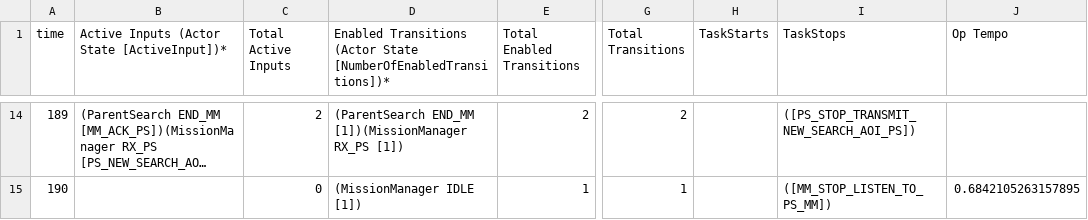
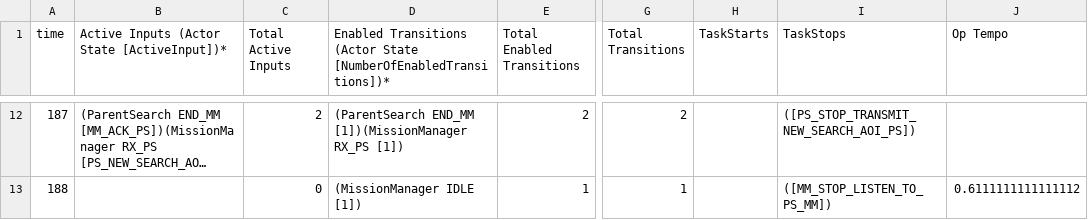
Before and after one commit to ericmercer/workload, a CSV file: Matlab Code/HCDW.csv, drawn as a sheet; only a part is shown, gaps mark what is left out; long unchanged cells end in …; addresses are those after the commit; the diff covers the shown part only; the diff names each change by its address in the sheet, - before the commit and + after, or states it on an @@ line.

```diff
--- a/Matlab Code/HCDW.csv
+++ b/Matlab Code/HCDW.csv
-A12 (time): 189
+A12 (time): 187
-A13 (time): 190
+A13 (time): 188
-J13 (Op Tempo): 0.6842105263157895
+J13 (Op Tempo): 0.6111111111111112
```
Also changed, not shown: 1 added row, 3 removed rows and 28 edited cells elsewhere in this file, Matlab Code/HCRW.csv, Matlab Code/HCTW.csv, 23 other files.
